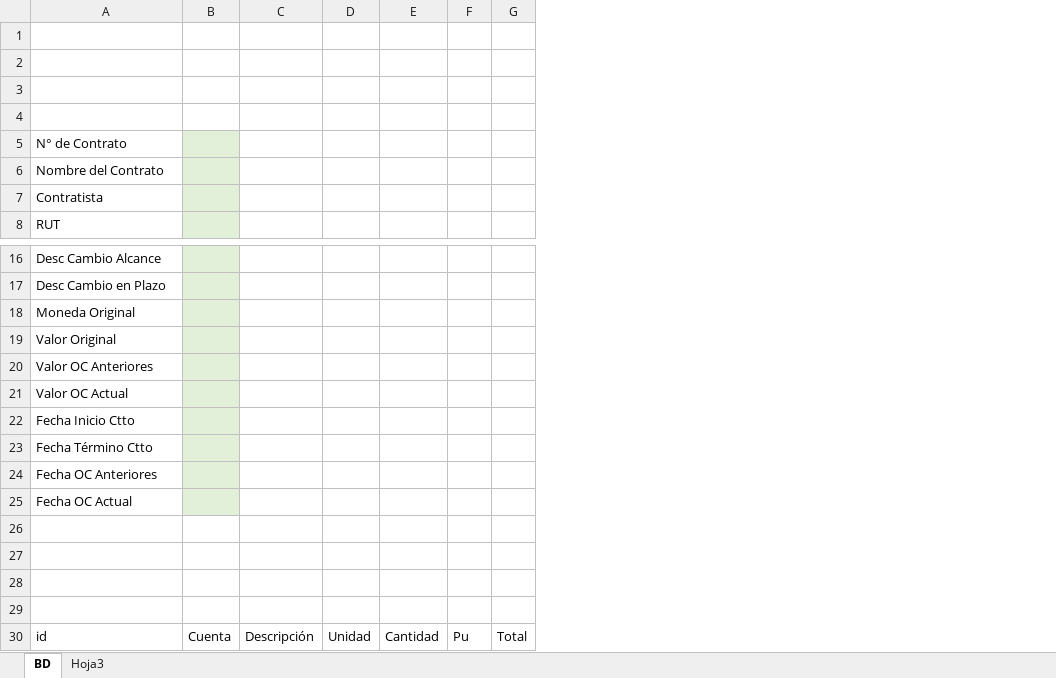
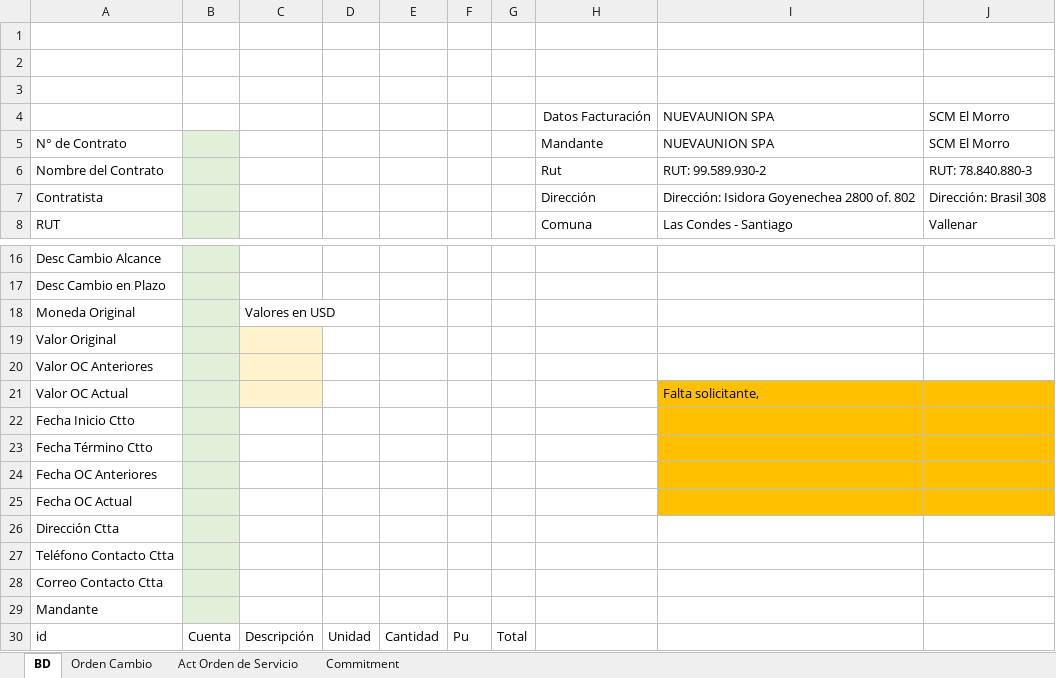
Before and after one commit to Ykharo/tutorial_P3_4, an Excel workbook: Datos.xlsx, sheet BD, drawn as a sheet; only a part is shown, gaps mark what is left out; values as stored, in another font and other column widths than the file's, no borders; the diff names each change by its address in the sheet, - before the commit and + after, or states it on an @@ line.

```diff
--- a/Datos.xlsx (sheet BD)
+++ b/Datos.xlsx (sheet BD)
-sheet tab: Hoja3
+sheet tab: Orden Cambio
+sheet tab: Act Orden de Servicio
+sheet tab: Commitment
+column H, rows 4-8: Datos Facturación | Mandante | Rut | Dirección | Comuna
+column I, rows 4-8: NUEVAUNION SPA | NUEVAUNION SPA | RUT: 99.589.930-2 | Dirección: Isidora Goyenechea 2800 of. 802 | Las Condes - Santiago; row 21: Falta solicitante,
+column J, rows 4-8: SCM El Morro | SCM El Morro | RUT: 78.840.880-3 | Dirección: Brasil 308 | Vallenar
-row 4: (empty)
+row 4:  |  |  |  |  |  |  | Datos Facturación | NUEVAUNION SPA | SCM El Morro
-C18: (empty)
+C18: Valores en USD
-C19:C21 fill: none
+C19:C21 fill: #FFF2CC
-A26: (empty)
+A26: Dirección Ctta
-B26:B29 fill: none
+B26:B29 fill: #E2F0D9
-A27: (empty)
+A27: Teléfono Contacto Ctta
-A28: (empty)
+A28: Correo Contacto Ctta
-A29: (empty)
+A29: Mandante
```
Also changed, not shown: sheet Orden Cambio, 3 other files.
